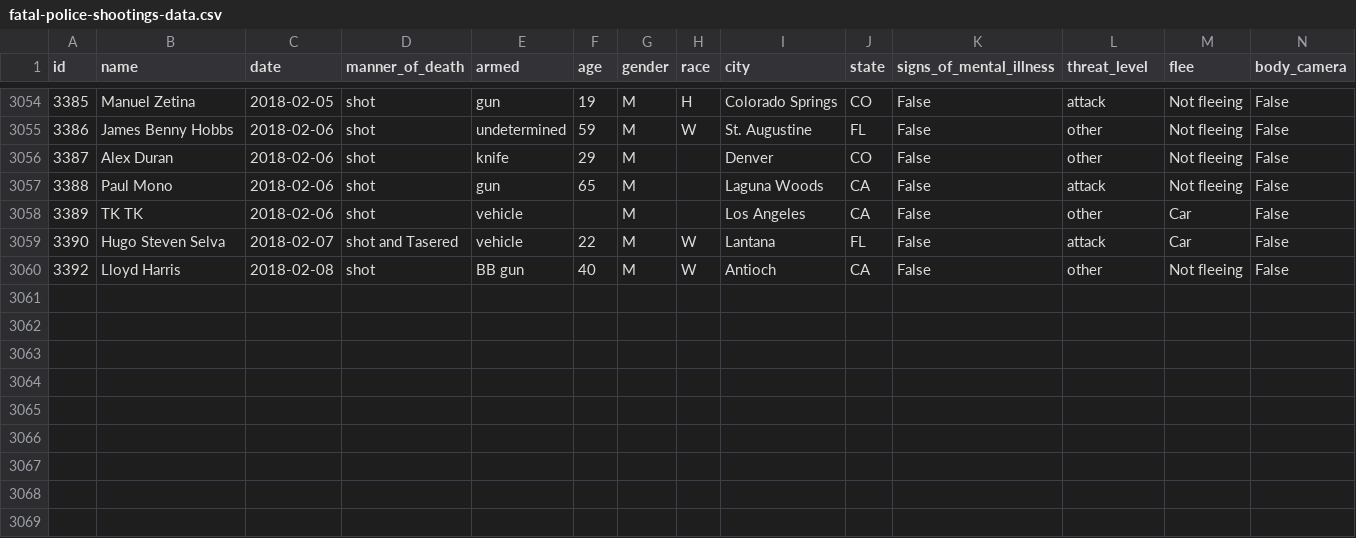
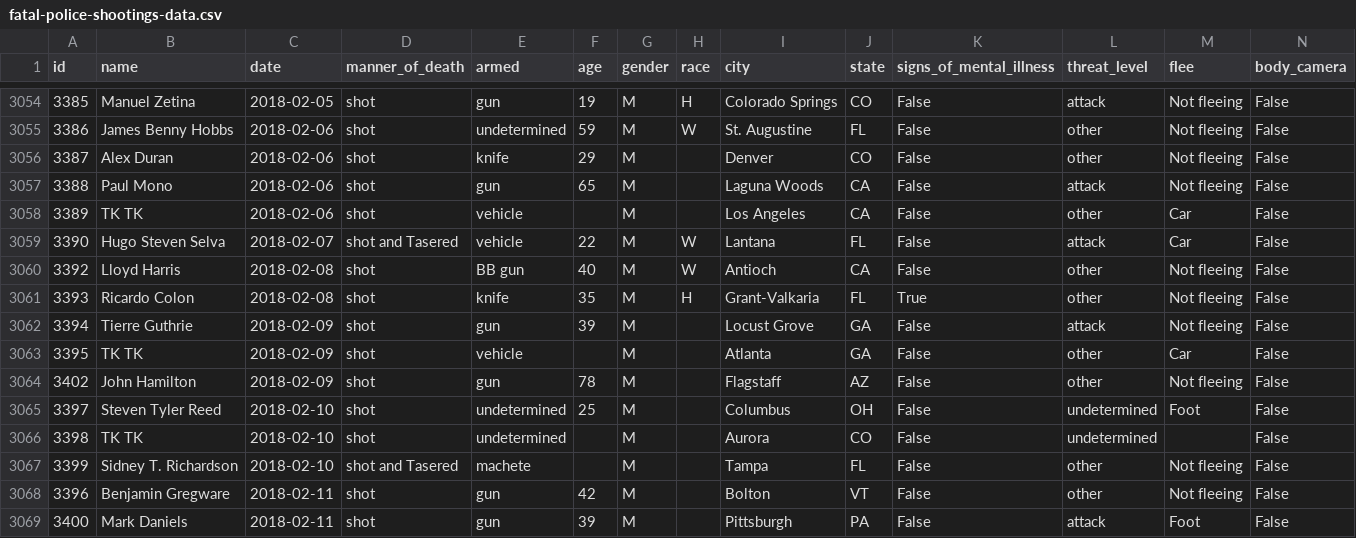
Before and after one commit to joshbegley/wapo-police-shootings, a CSV file: fatal-police-shootings-data.csv, drawn as a sheet; only a part is shown, gaps mark what is left out.

Commit message:
automatic updates

```diff
--- a/fatal-police-shootings-data.csv
+++ b/fatal-police-shootings-data.csv
@@ -3060 +3060,10 @@ id,name,date,manner_of_death,armed,age,gender,race,city,state,signs_of_mental_il
 3392,Lloyd Harris,2018-02-08,shot,BB gun,40,M,W,Antioch,CA,False,other,Not fleeing,False
+3393,Ricardo Colon,2018-02-08,shot,knife,35,M,H,Grant-Valkaria,FL,True,other,Not fleeing,False
+3394,Tierre Guthrie,2018-02-09,shot,gun,39,M,,Locust Grove,GA,False,attack,Not fleeing,False
+3395,TK TK,2018-02-09,shot,vehicle,,M,,Atlanta,GA,False,other,Car,False
+3402,John Hamilton,2018-02-09,shot,gun,78,M,,Flagstaff,AZ,False,other,Not fleeing,False
+3397,Steven Tyler Reed,2018-02-10,shot,undetermined,25,M,,Columbus,OH,False,undetermined,Foot,False
+3398,TK TK,2018-02-10,shot,undetermined,,M,,Aurora,CO,False,undetermined,,False
+3399,Sidney T. Richardson,2018-02-10,shot and Tasered,machete,,M,,Tampa,FL,False,other,Not fleeing,False
+3396,Benjamin Gregware,2018-02-11,shot,gun,42,M,,Bolton,VT,False,other,Not fleeing,False
+3400,Mark Daniels,2018-02-11,shot,gun,39,M,,Pittsburgh,PA,False,attack,Foot,False
```
